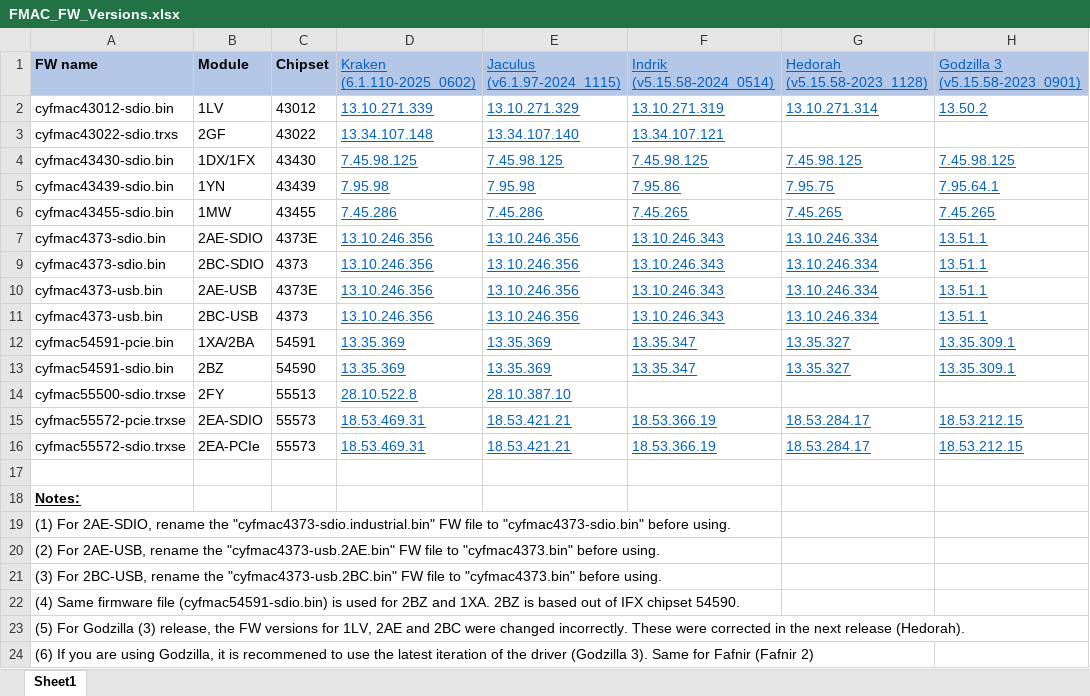
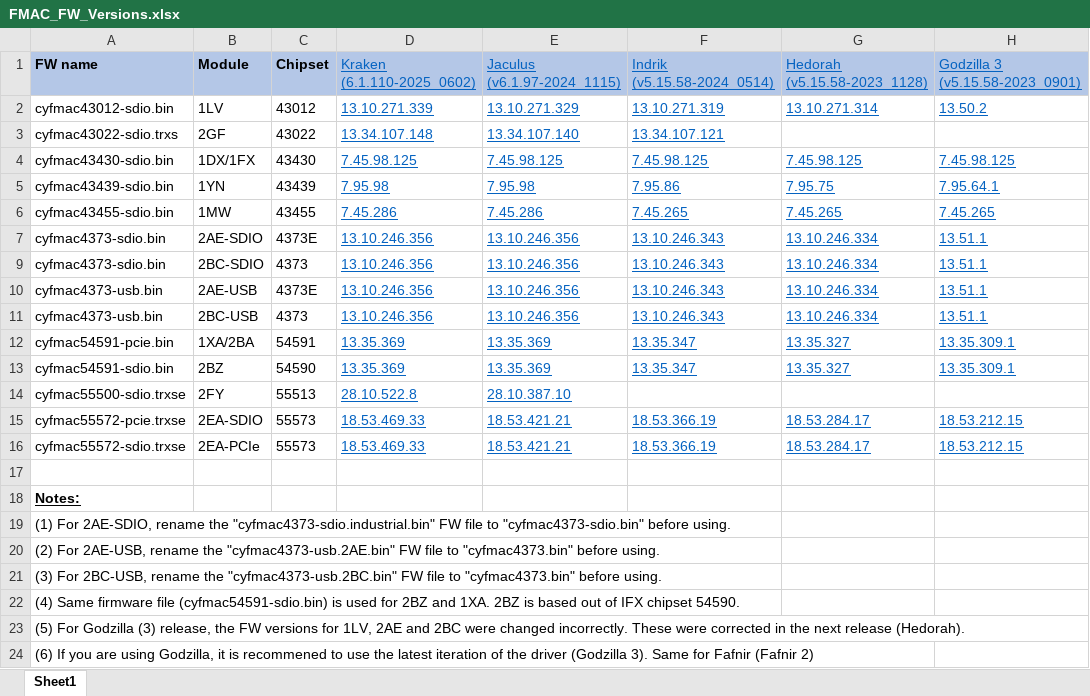
Before and after one commit to murata-wireless/cyw-fmac-fw, an Excel workbook: FMAC_FW_Versions.xlsx, sheet Sheet1, drawn as a sheet; only a part is shown; values as stored, in another font and other column widths than the file's, no borders; table styles not drawn; the diff names each change by its address in the sheet, - before the commit and + after, or states it on an @@ line.

Commit message:
Updated FW version

```diff
--- a/FMAC_FW_Versions.xlsx (sheet Sheet1)
+++ b/FMAC_FW_Versions.xlsx (sheet Sheet1)
-D15:D16 (Kraken (6.1.110-2025_0602)): 18.53.469.31
+D15:D16 (Kraken (6.1.110-2025_0602)): 18.53.469.33
```
Also changed, not shown: 2 other files.
